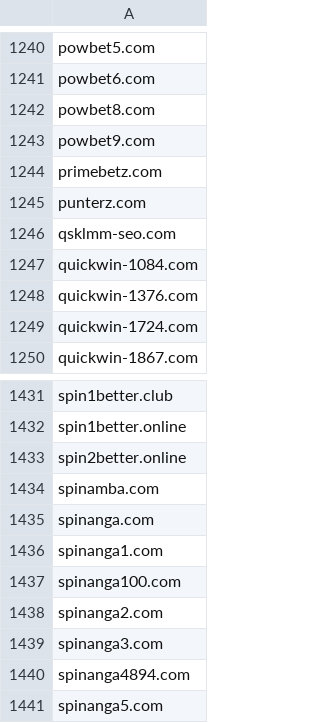
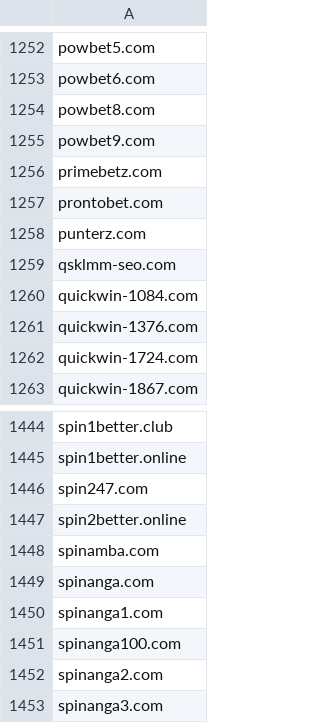
Before and after one commit to anapol/cz-gov-blocks, a CSV file: csv/mfcr.csv, drawn as a sheet; only a part is shown, gaps mark what is left out; the shorter side is filled out with more unchanged rows; the diff covers the shown part only; the diff names each change by its address in the sheet, - before the commit and + after, or states it on an @@ line.

```diff
--- a/csv/mfcr.csv
+++ b/csv/mfcr.csv
+row 1257: prontobet.com
+row 1446: spin247.com
```
Also changed, not shown: 12 added rows elsewhere in this file, csv/sk/urhh.sk.csv, original/mfcr.csv, 5 other files.
